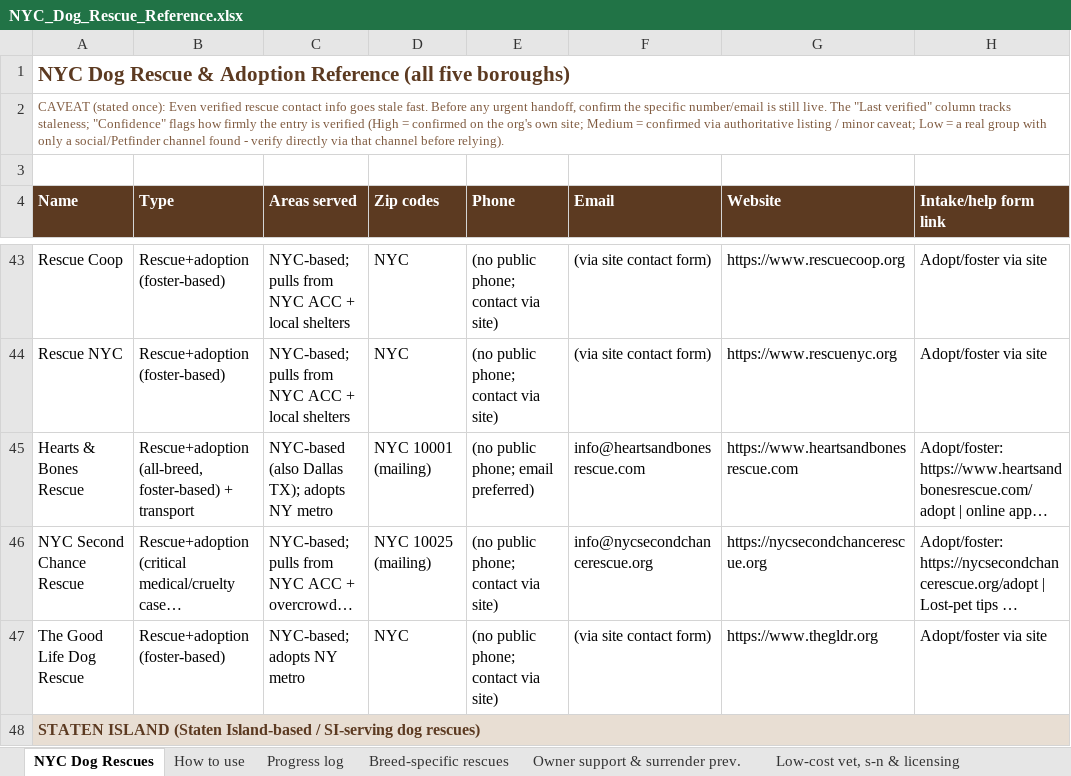
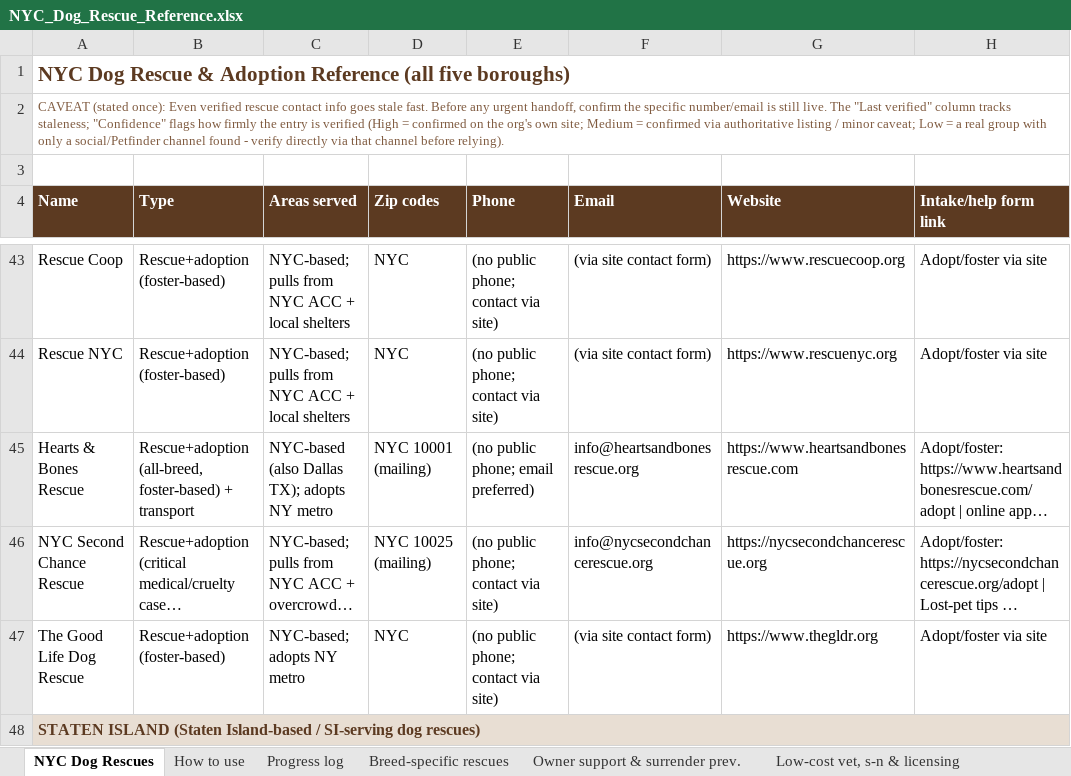
Before and after one commit to btaylor62000-spec/nyc-animal-rescue, an Excel workbook: research/NYC_Dog_Rescue_Reference.xlsx, sheet NYC Dog Rescues, drawn as a sheet; only a part is shown, gaps mark what is left out; long unchanged cells end in …; values as stored, in another font and other column widths than the file's, no borders; the diff names each change by its address in the sheet, - before the commit and + after, or states it on an @@ line.

```diff
--- a/research/NYC_Dog_Rescue_Reference.xlsx (sheet NYC Dog Rescues)
+++ b/research/NYC_Dog_Rescue_Reference.xlsx (sheet NYC Dog Rescues)
-F45 (Email): info@heartsandbonesrescue.com
+F45 (Email): info@heartsandbonesrescue.org
```
Also changed, not shown: research/NYC_ACC_At_Risk_New_Hope.xlsx, research/NYC_Cat_Rescue_TNR_Reference.xlsx, 21 other files.
